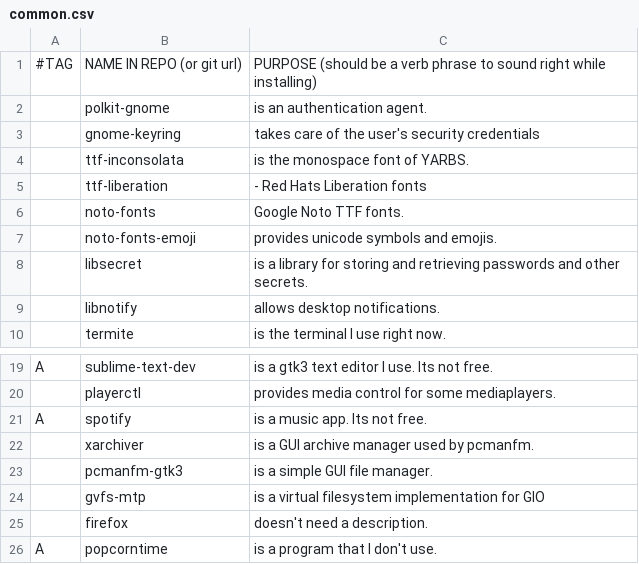
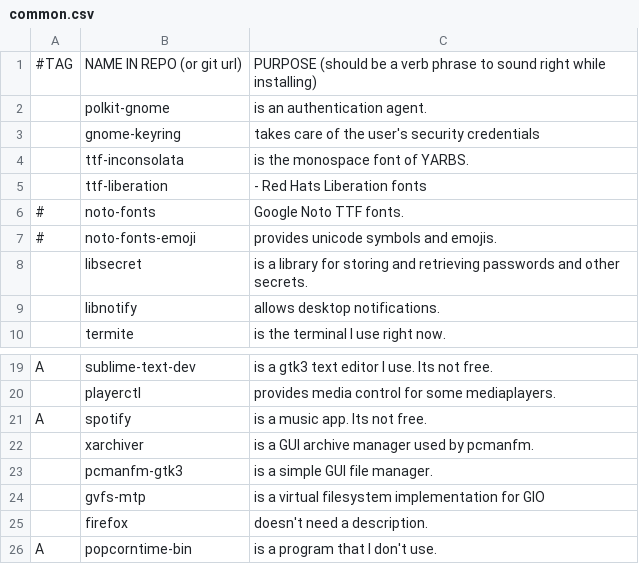
Before and after one commit to ispanos/anergos, a CSV file: programs/common.csv, drawn as a sheet; only a part is shown, gaps mark what is left out.

```diff
--- a/programs/common.csv
+++ b/programs/common.csv
@@ -5,4 +5,4 @@
 ,ttf-liberation,"- Red Hats Liberation fonts"
-,noto-fonts,"Google Noto TTF fonts."
-,noto-fonts-emoji,"provides unicode symbols and emojis."
+#,noto-fonts,"Google Noto TTF fonts."
+#,noto-fonts-emoji,"provides unicode symbols and emojis."
 ,libsecret,"is a library for storing and retrieving passwords and other secrets."
@@ -25,2 +25,2 @@ A,spotify,is a music app. Its not free.
 ,firefox,"doesn't need a description."
-A,popcorntime,"is a program that I don't use."
+A,popcorntime-bin,"is a program that I don't use."
```
Also changed, not shown: 2 other files.
